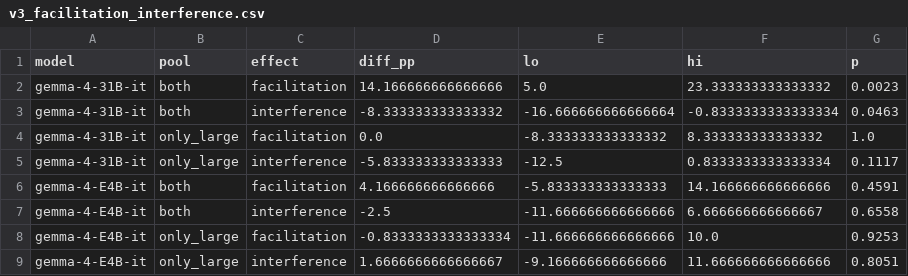
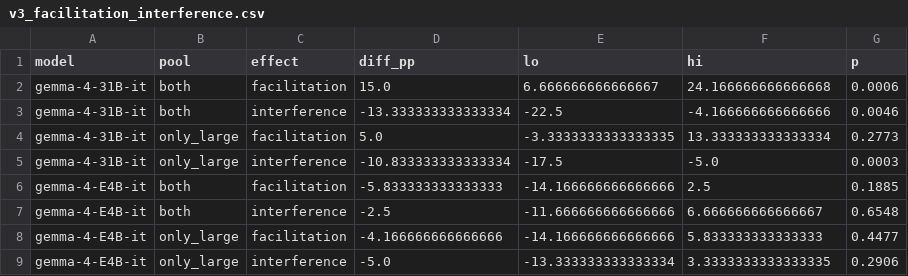
Before and after one commit to jcollado95/zebralogic-knowledge-conflict, a CSV file: results/v3_facilitation_interference.csv, drawn as a sheet.

```diff
--- a/results/v3_facilitation_interference.csv
+++ b/results/v3_facilitation_interference.csv
@@ -1,9 +1,9 @@
 model,pool,effect,diff_pp,lo,hi,p
-gemma-4-31B-it,both,facilitation,14.166666666666666,5.0,23.333333333333332,0.0023
-gemma-4-31B-it,both,interference,-8.333333333333332,-16.666666666666664,-0.8333333333333334,0.0463
-gemma-4-31B-it,only_large,facilitation,0.0,-8.333333333333332,8.333333333333332,1.0
-gemma-4-31B-it,only_large,interference,-5.833333333333333,-12.5,0.8333333333333334,0.1117
-gemma-4-E4B-it,both,facilitation,4.166666666666666,-5.833333333333333,14.166666666666666,0.4591
-gemma-4-E4B-it,both,interference,-2.5,-11.666666666666666,6.666666666666667,0.6558
-gemma-4-E4B-it,only_large,facilitation,-0.8333333333333334,-11.666666666666666,10.0,0.9253
-gemma-4-E4B-it,only_large,interference,1.6666666666666667,-9.166666666666666,11.666666666666666,0.8051
+gemma-4-31B-it,both,facilitation,15.0,6.666666666666667,24.166666666666668,0.0006
+gemma-4-31B-it,both,interference,-13.333333333333334,-22.5,-4.166666666666666,0.0046
+gemma-4-31B-it,only_large,facilitation,5.0,-3.3333333333333335,13.333333333333334,0.2773
+gemma-4-31B-it,only_large,interference,-10.833333333333334,-17.5,-5.0,0.0003
+gemma-4-E4B-it,both,facilitation,-5.833333333333333,-14.166666666666666,2.5,0.1885
+gemma-4-E4B-it,both,interference,-2.5,-11.666666666666666,6.666666666666667,0.6548
+gemma-4-E4B-it,only_large,facilitation,-4.166666666666666,-14.166666666666666,5.833333333333333,0.4477
+gemma-4-E4B-it,only_large,interference,-5.0,-13.333333333333334,3.3333333333333335,0.2906
```
Also changed, not shown: results/v3_diff_in_diff.csv, results/v3_scored.csv, 27 other files.
